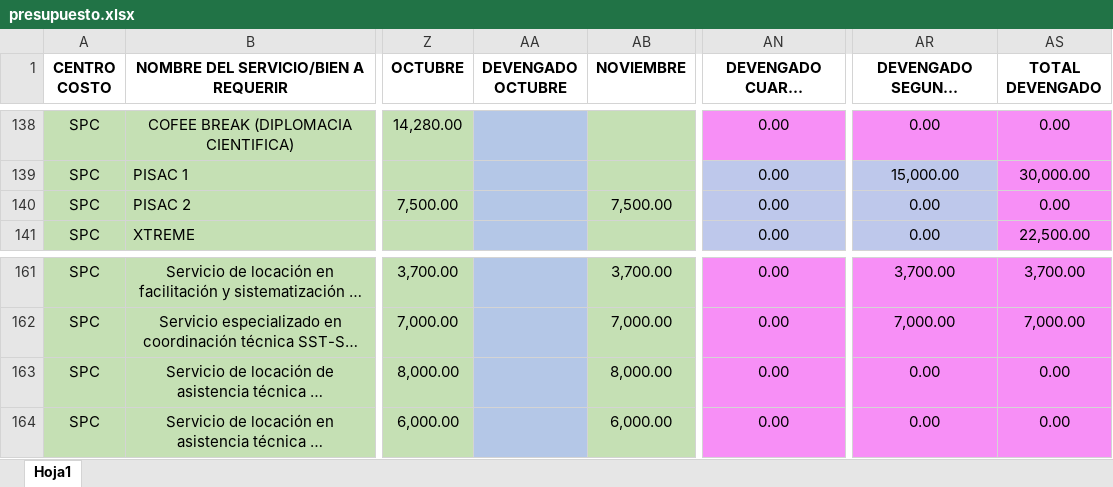
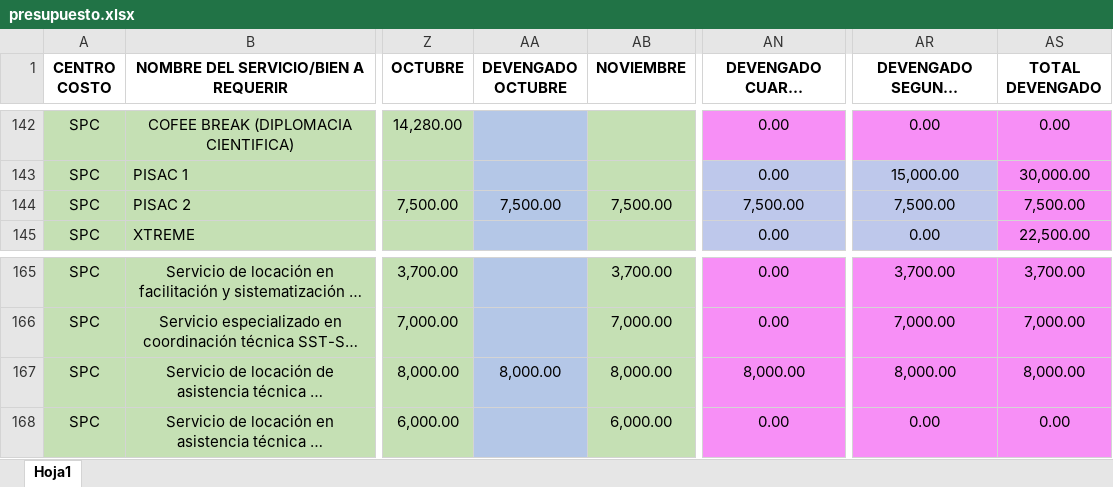
Before and after one commit to CalebNO/DMA-Dashboard, an Excel workbook: data/presupuesto.xlsx, sheet Hoja1, drawn as a sheet; only a part is shown, gaps mark what is left out; long unchanged cells end in …; values as stored, in another font and other column widths than the file's, no borders; table styles not drawn; addresses are those after the commit; the diff covers the shown part only; the diff names each change by its address in the sheet, - before the commit and + after, or states it on an @@ line.

```diff
--- a/data/presupuesto.xlsx (sheet Hoja1)
+++ b/data/presupuesto.xlsx (sheet Hoja1)
-AA144 (DEVENGADO OCTUBRE): (empty)
+AA144 (DEVENGADO OCTUBRE): 7,500.00
-AN144 (DEVENGADO CUARTO TRIMESTRE): 0.00
+AN144 (DEVENGADO CUARTO TRIMESTRE): 7,500.00
-AR144 (DEVENGADO SEGUNDO SEMESTRE): 0.00
+AR144 (DEVENGADO SEGUNDO SEMESTRE): 7,500.00
-AS144 (TOTAL DEVENGADO): 0.00
+AS144 (TOTAL DEVENGADO): 7,500.00
-AA167 (DEVENGADO OCTUBRE): (empty)
+AA167 (DEVENGADO OCTUBRE): 8,000.00
-AN167 (DEVENGADO CUARTO TRIMESTRE): 0.00
+AN167 (DEVENGADO CUARTO TRIMESTRE): 8,000.00
-AR167 (DEVENGADO SEGUNDO SEMESTRE): 0.00
+AR167 (DEVENGADO SEGUNDO SEMESTRE): 8,000.00
-AS167 (TOTAL DEVENGADO): 0.00
+AS167 (TOTAL DEVENGADO): 8,000.00
```
Also changed, not shown: 8 added rows, 10 removed rows, 37 edited cells and cell formats elsewhere in this sheet, formulas that keep their value.
